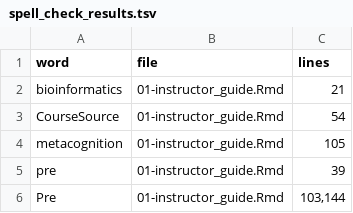
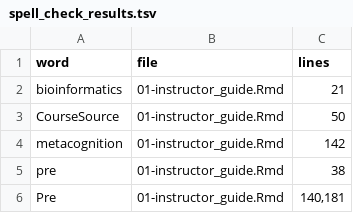
Before and after one commit to jhudsl/GDSCN_Book_swirl, a TSV file: check_reports/spell_check_results.tsv, drawn as a sheet.

Commit message:
Add spell check file

```diff
--- a/check_reports/spell_check_results.tsv
+++ b/check_reports/spell_check_results.tsv
@@ -2,5 +2,5 @@ word	file	lines
 bioinformatics	01-instructor_guide.Rmd	21
-CourseSource	01-instructor_guide.Rmd	54
-metacognition	01-instructor_guide.Rmd	105
-pre	01-instructor_guide.Rmd	39
-Pre	01-instructor_guide.Rmd	103,144
+CourseSource	01-instructor_guide.Rmd	50
+metacognition	01-instructor_guide.Rmd	142
+pre	01-instructor_guide.Rmd	38
+Pre	01-instructor_guide.Rmd	140,181
```
